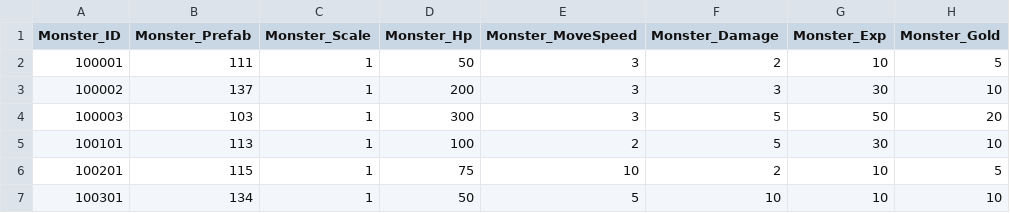
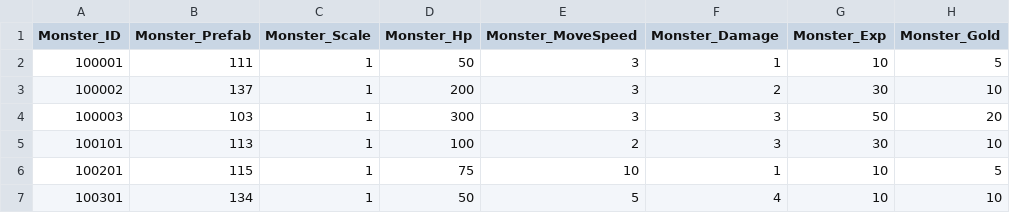
Before and after one commit to qkrkwl6666/TangTangHuru, a CSV file: Assets/08.DataTable/Monster.csv, drawn as a sheet; only a part is shown; the diff names each change by its address in the sheet, - before the commit and + after, or states it on an @@ line.

```diff
--- a/Assets/08.DataTable/Monster.csv
+++ b/Assets/08.DataTable/Monster.csv
-F2 (Monster_Damage): 2
+F2 (Monster_Damage): 1
-F3 (Monster_Damage): 3
+F3 (Monster_Damage): 2
-F4:F5 (Monster_Damage): 5
+F4:F5 (Monster_Damage): 3
-F6 (Monster_Damage): 2
+F6 (Monster_Damage): 1
-F7 (Monster_Damage): 10
+F7 (Monster_Damage): 4
```
Also changed, not shown: 1 other file.
